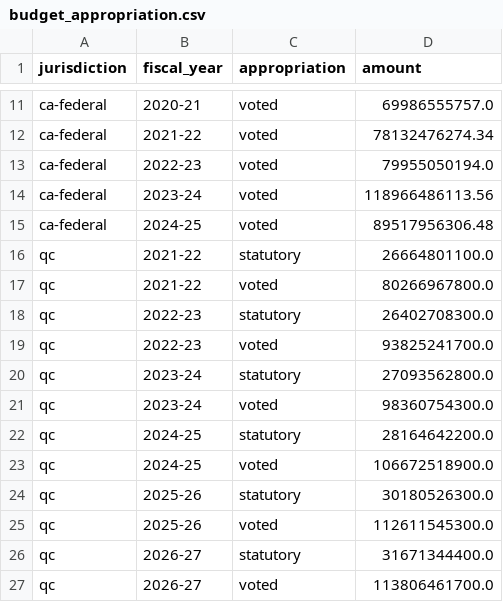
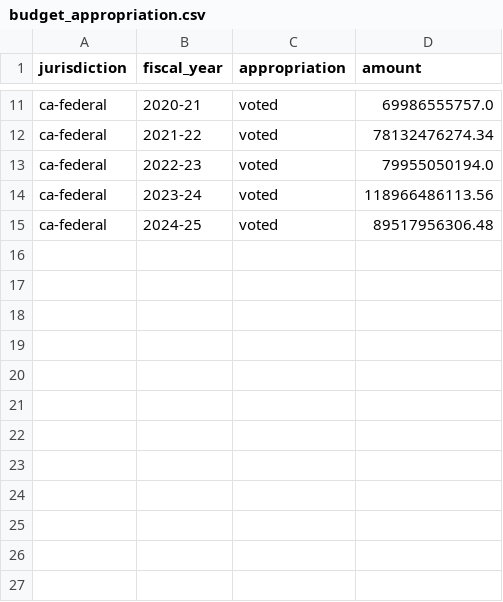
Before and after one commit to j-kohl/gov-budget-audit, a CSV file: dashboard/src/data/budget_appropriation.csv, drawn as a sheet; only a part is shown, gaps mark what is left out.

```diff
--- a/dashboard/src/data/budget_appropriation.csv
+++ b/dashboard/src/data/budget_appropriation.csv
@@ -15,13 +15 @@ ca-federal,2023-24,voted,118966486113.56
 ca-federal,2024-25,voted,89517956306.48
-qc,2021-22,statutory,26664801100.0
-qc,2021-22,voted,80266967800.0
-qc,2022-23,statutory,26402708300.0
-qc,2022-23,voted,93825241700.0
-qc,2023-24,statutory,27093562800.0
-qc,2023-24,voted,98360754300.0
-qc,2024-25,statutory,28164642200.0
-qc,2024-25,voted,106672518900.0
-qc,2025-26,statutory,30180526300.0
-qc,2025-26,voted,112611545300.0
-qc,2026-27,statutory,31671344400.0
-qc,2026-27,voted,113806461700.0
```
Also changed, not shown: dashboard/src/data/budget_categories.csv, dashboard/src/data/budget_organizations.csv, 5 other files.
